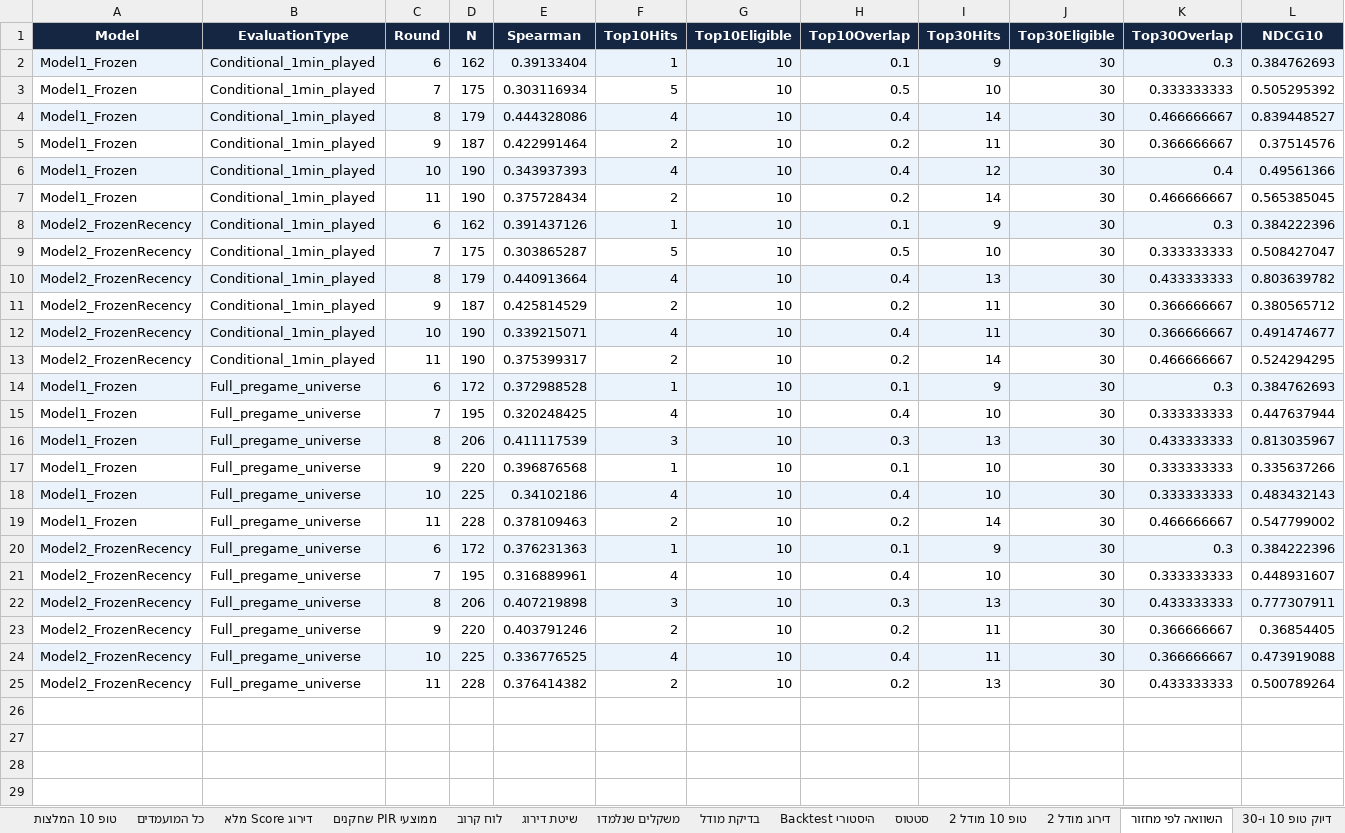
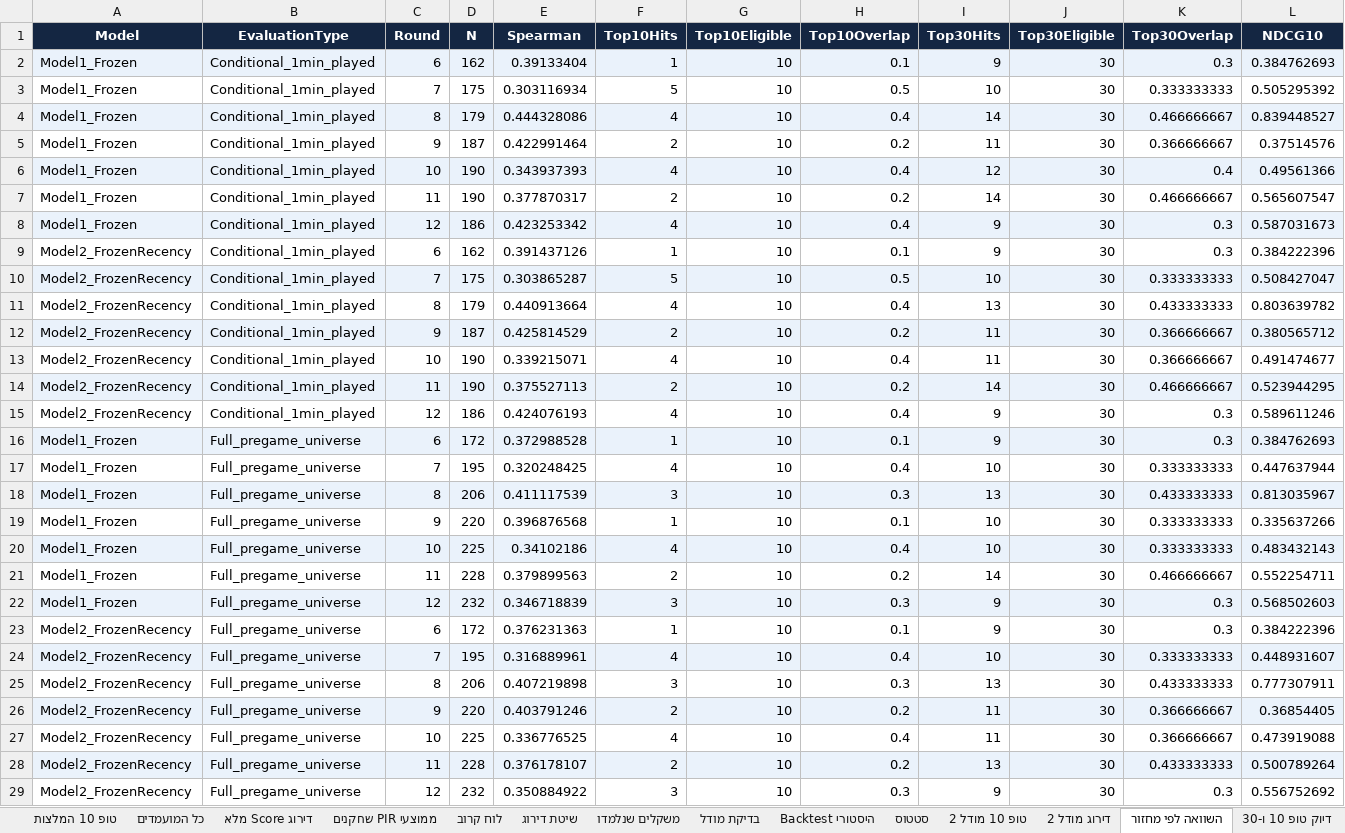
Before and after one commit to Aviv-TZ/euroleague-pir, an Excel workbook: output/EuroLeague_2026-27_FP_real_data.xlsx, sheet השוואה לפי מחזור, drawn as a sheet; values as stored, in another font and other column widths than the file's, no borders; addresses are those after the commit; the diff names each change by its address in the sheet, - before the commit and + after, or states it on an @@ line.

```diff
--- a/output/EuroLeague_2026-27_FP_real_data.xlsx (sheet השוואה לפי מחזור)
+++ b/output/EuroLeague_2026-27_FP_real_data.xlsx (sheet השוואה לפי מחזור)
-E7 (Spearman): 0.375728434
+E7 (Spearman): 0.377870317
-L7 (NDCG10): 0.565385045
+L7 (NDCG10): 0.565607547
+row 8: Model1_Frozen | Conditional_1min_played | 12 | 186 | 0.423253342 | 4 | 10 | 0.4 | 9 | 30 | 0.3 | 0.587031673
-A9:L9 fill: #EAF2FB
+A9:L9 fill: none
-A10:L10 fill: none
+A10:L10 fill: #EAF2FB
-A11:L11 fill: #EAF2FB
+A11:L11 fill: none
-A12:L12 fill: none
+A12:L12 fill: #EAF2FB
-A13:L13 fill: #EAF2FB
+A13:L13 fill: none
-A14:L14 fill: none
+A14:L14 fill: #EAF2FB
-E14 (Spearman): 0.375399317
+E14 (Spearman): 0.375527113
-L14 (NDCG10): 0.524294295
+L14 (NDCG10): 0.523944295
+row 15: Model2_FrozenRecency | Conditional_1min_played | 12 | 186 | 0.424076193 | 4 | 10 | 0.4 | 9 | 30 | 0.3 | 0.589611246
-E21 (Spearman): 0.378109463
+E21 (Spearman): 0.379899563
-L21 (NDCG10): 0.547799002
+L21 (NDCG10): 0.552254711
+row 22: Model1_Frozen | Full_pregame_universe | 12 | 232 | 0.346718839 | 3 | 10 | 0.3 | 9 | 30 | 0.3 | 0.568502603
-A23:L23 fill: #EAF2FB
+A23:L23 fill: none
-A24:L24 fill: none
+A24:L24 fill: #EAF2FB
-A25:L25 fill: #EAF2FB
+A25:L25 fill: none
-A26:L26 fill: none
+A26:L26 fill: #EAF2FB
-A27:L27 fill: #EAF2FB
+A27:L27 fill: none
-A28:L28 fill: none
+A28:L28 fill: #EAF2FB
-E28 (Spearman): 0.376414382
+E28 (Spearman): 0.376178107
+row 29: Model2_FrozenRecency | Full_pregame_universe | 12 | 232 | 0.350884922 | 3 | 10 | 0.3 | 9 | 30 | 0.3 | 0.556752692
```
Also changed, not shown: sheet Backtest היסטורי, sheet דירוג מודל 2, sheet דירוג Score מלא, sheet כל המועמדים, sheet ממוצעי PIR שחקנים, sheet נתוני שחקנים, 14 more sheets, 10 other files.
